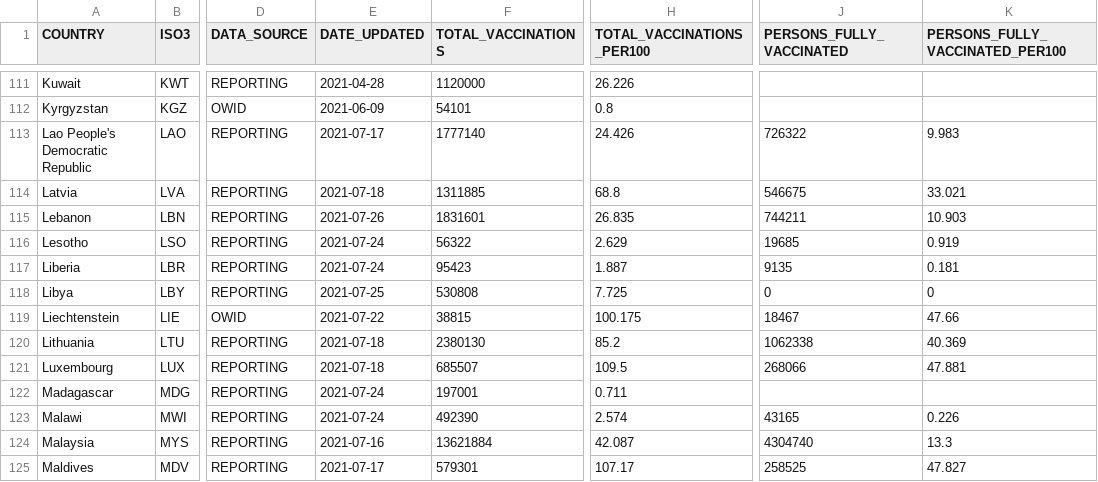
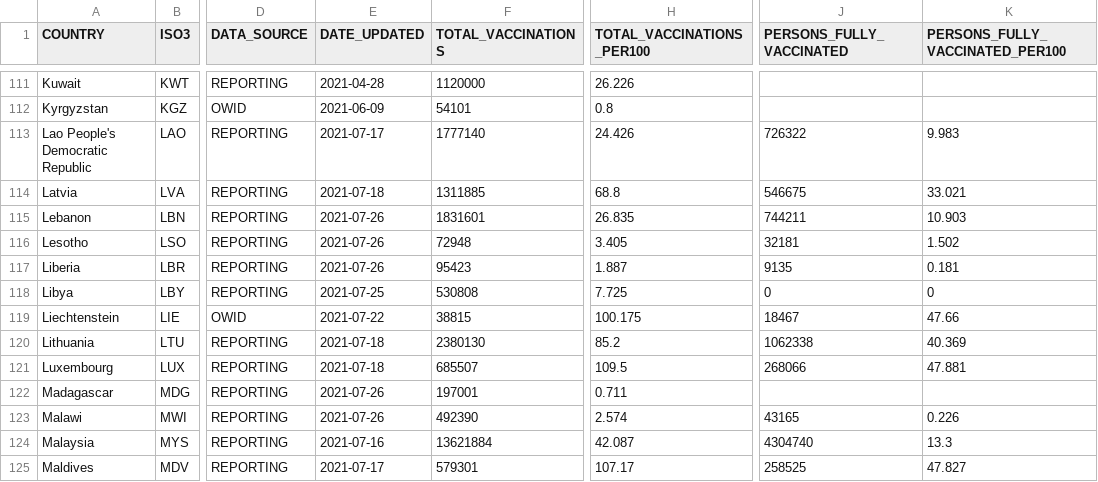
Before and after one commit to IFRCGo/ifrc-covid-dataviz, a CSV file: build/data/who_vaccination_data.csv, drawn as a sheet; only a part is shown, gaps mark what is left out; the diff covers the shown part only; the diff names each change by its address in the sheet, - before the commit and + after, or states it on an @@ line.

```diff
--- a/build/data/who_vaccination_data.csv
+++ b/build/data/who_vaccination_data.csv
-E116:E117 (DATE_UPDATED): 2021-07-24
+E116:E117 (DATE_UPDATED): 2021-07-26
-F116 (TOTAL_VACCINATIONS): 56322
+F116 (TOTAL_VACCINATIONS): 72948
-H116 (TOTAL_VACCINATIONS_PER100): 2.629
+H116 (TOTAL_VACCINATIONS_PER100): 3.405
-J116 (PERSONS_FULLY_VACCINATED): 19685
+J116 (PERSONS_FULLY_VACCINATED): 32181
-K116 (PERSONS_FULLY_VACCINATED_PER100): 0.919
+K116 (PERSONS_FULLY_VACCINATED_PER100): 1.502
-E122:E123 (DATE_UPDATED): 2021-07-24
+E122:E123 (DATE_UPDATED): 2021-07-26
```
Also changed, not shown: 128 edited cells elsewhere in this file, public/data/who_vaccination_data.csv.
